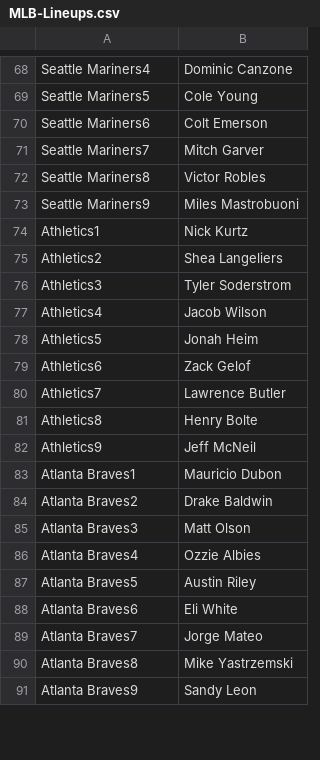
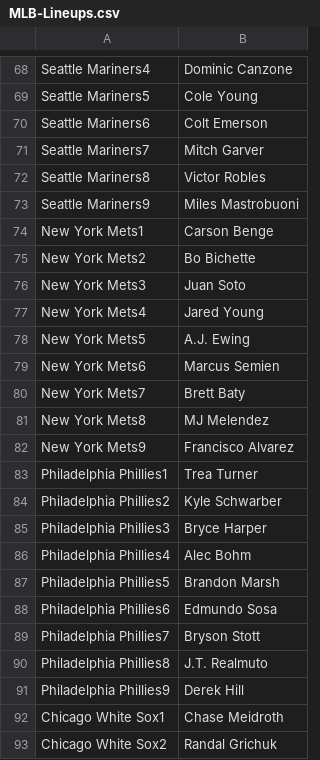
Before and after one commit to jack-simon4/jacks-models, a CSV file: src/assets/MLB-Lineups.csv, drawn as a sheet; only a part is shown, gaps mark what is left out; the shorter side is filled out with more unchanged rows; the diff covers the shown part only.

```diff
--- a/src/assets/MLB-Lineups.csv
+++ b/src/assets/MLB-Lineups.csv
@@ -73 +73,21 @@ Seattle Mariners8,Victor Robles
 Seattle Mariners9,Miles Mastrobuoni
+New York Mets1,Carson Benge
+New York Mets2,Bo Bichette
+New York Mets3,Juan Soto
+New York Mets4,Jared Young
+New York Mets5,A.J. Ewing
+New York Mets6,Marcus Semien
+New York Mets7,Brett Baty
+New York Mets8,MJ Melendez
+New York Mets9,Francisco Alvarez
+Philadelphia Phillies1,Trea Turner
+Philadelphia Phillies2,Kyle Schwarber
+Philadelphia Phillies3,Bryce Harper
+Philadelphia Phillies4,Alec Bohm
+Philadelphia Phillies5,Brandon Marsh
+Philadelphia Phillies6,Edmundo Sosa
+Philadelphia Phillies7,Bryson Stott
+Philadelphia Phillies8,J.T. Realmuto
+Philadelphia Phillies9,Derek Hill
+Chicago White Sox1,Chase Meidroth
+Chicago White Sox2,Randal Grichuk
```
Also changed, not shown: 26 added rows, 40 removed rows, 8 moved rows and 10 edited cells elsewhere in this file, src/assets/MLB-Last-Lineups.csv, src/assets/MLB-Player-Props.csv, 1 other file.
